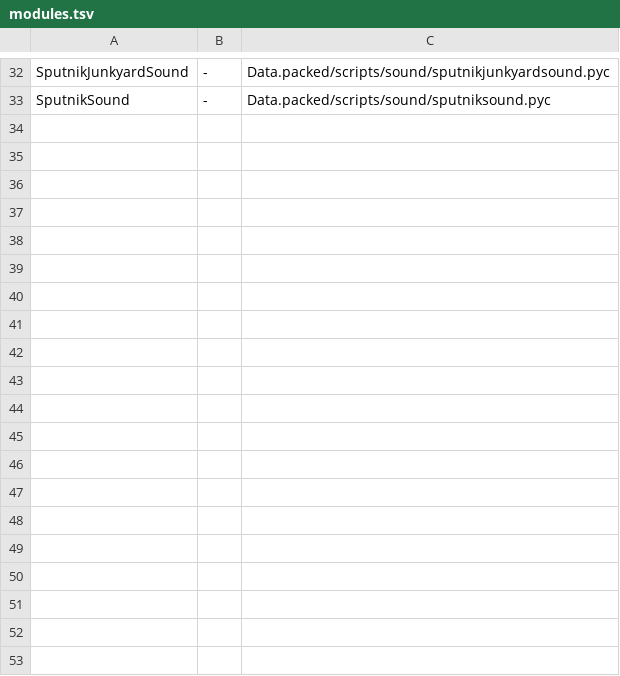
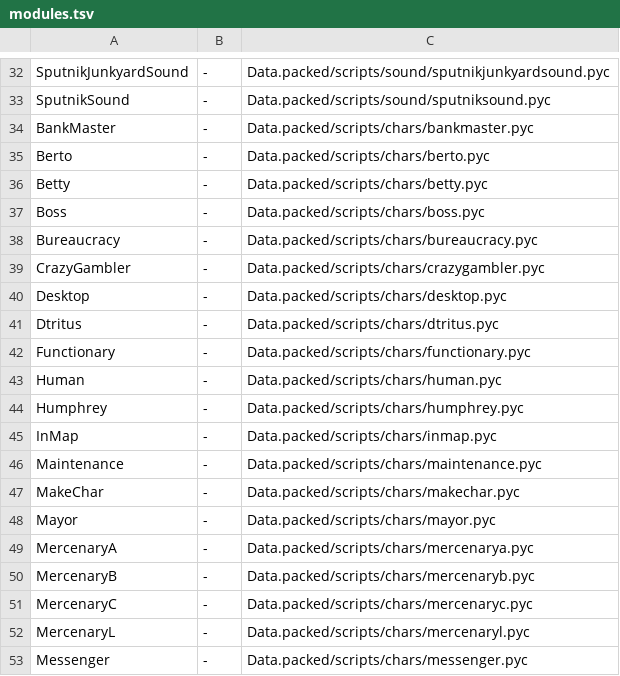
Before and after one commit to Blackwolf1337/scrapland, a TSV file: tools/modules/modules.tsv, drawn as a sheet; only a part is shown, gaps mark what is left out; the diff covers the shown part only.

Commit message:
Pack modules in C, stage 1 step 2: the 29 character modules from .mod files
BankMaster ... SputnikJunkyard, Speech, MakeChar, InMap and Bureaucracy are made from data/modules/*.mod instead
of their .pyc: imports, module variables and the functions of the C tables. CharsNPC (a class with a Python
method) waits for the hand-work stage.

```diff
--- a/tools/modules/modules.tsv
+++ b/tools/modules/modules.tsv
@@ -33 +33,21 @@ SputnikJunkyardSound	-	Data.packed/scripts/sound/sputnikjunkyardsound.pyc
 SputnikSound	-	Data.packed/scripts/sound/sputniksound.pyc
+BankMaster	-	Data.packed/scripts/chars/bankmaster.pyc
+Berto	-	Data.packed/scripts/chars/berto.pyc
+Betty	-	Data.packed/scripts/chars/betty.pyc
+Boss	-	Data.packed/scripts/chars/boss.pyc
+Bureaucracy	-	Data.packed/scripts/chars/bureaucracy.pyc
+CrazyGambler	-	Data.packed/scripts/chars/crazygambler.pyc
+Desktop	-	Data.packed/scripts/chars/desktop.pyc
+Dtritus	-	Data.packed/scripts/chars/dtritus.pyc
+Functionary	-	Data.packed/scripts/chars/functionary.pyc
+Human	-	Data.packed/scripts/chars/human.pyc
+Humphrey	-	Data.packed/scripts/chars/humphrey.pyc
+InMap	-	Data.packed/scripts/chars/inmap.pyc
+Maintenance	-	Data.packed/scripts/chars/maintenance.pyc
+MakeChar	-	Data.packed/scripts/chars/makechar.pyc
+Mayor	-	Data.packed/scripts/chars/mayor.pyc
+MercenaryA	-	Data.packed/scripts/chars/mercenarya.pyc
+MercenaryB	-	Data.packed/scripts/chars/mercenaryb.pyc
+MercenaryC	-	Data.packed/scripts/chars/mercenaryc.pyc
+MercenaryL	-	Data.packed/scripts/chars/mercenaryl.pyc
+Messenger	-	Data.packed/scripts/chars/messenger.pyc
```
Also changed, not shown: 9 added rows elsewhere in this file, 30 other files.
